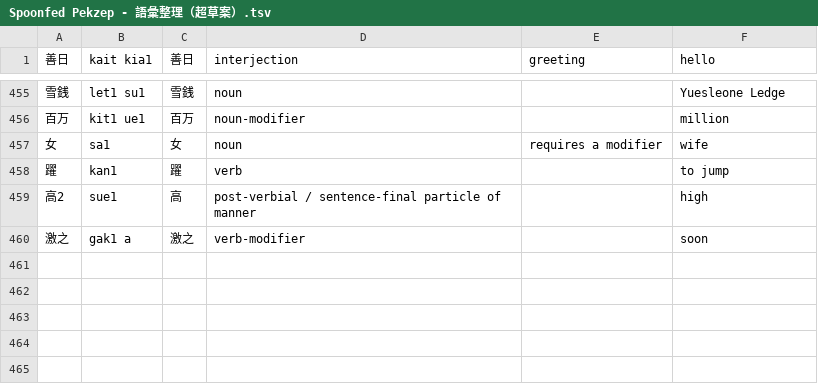
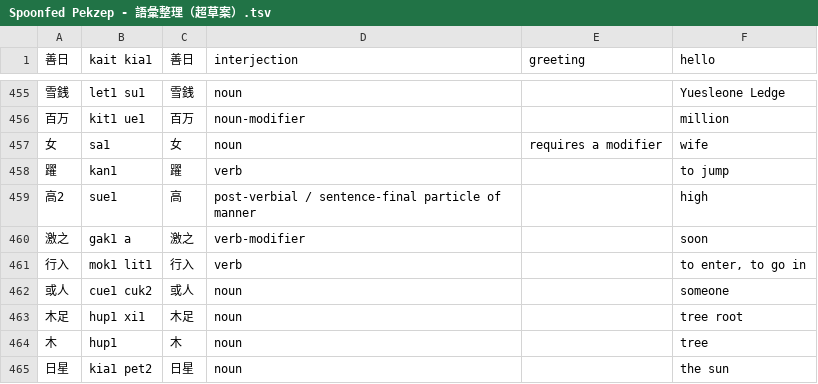
Before and after one commit to jurliyuuri/spoonfed_pekzep, a TSV file: raw/Spoonfed Pekzep - 語彙整理（超草案）.tsv, drawn as a sheet; only a part is shown, gaps mark what is left out; the diff names each change by its address in the sheet, - before the commit and + after, or states it on an @@ line.

```diff
--- a/raw/Spoonfed Pekzep - 語彙整理（超草案）.tsv
+++ b/raw/Spoonfed Pekzep - 語彙整理（超草案）.tsv
+row 461: 行入 | mok1 lit1 | 行入 | verb |  | to enter, to go in
+row 462: 或人 | cue1 cuk2 | 或人 | noun |  | someone
+row 463: 木足 | hup1 xi1 | 木足 | noun |  | tree root
+row 464: 木 | hup1 | 木 | noun |  | tree
+row 465: 日星 | kia1 pet2 | 日星 | noun |  | the sun
```
Also changed, not shown: raw/Spoonfed Pekzep - SpoonfedPekzep.tsv, 17 other files.
